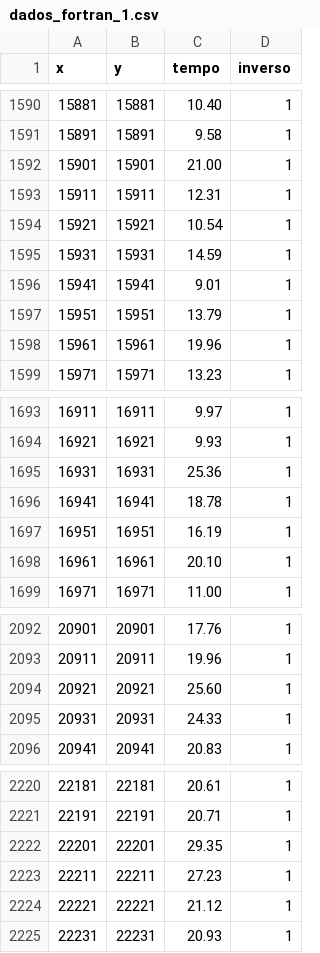
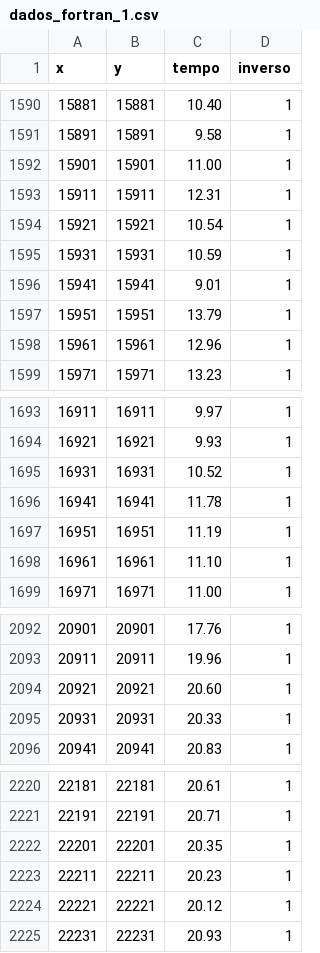
Before and after one commit to YasminForestti/Computacao-de-alto-desempenho, a CSV file: output/dados_fortran_1.csv, drawn as a sheet; only a part is shown, gaps mark what is left out; the diff covers the shown part only.

```diff
--- a/output/dados_fortran_1.csv
+++ b/output/dados_fortran_1.csv
@@ -1591,9 +1591,9 @@ x;y;tempo;inverso
 15891;15891; 9.58;1
-15901;15901;21.00;1
+15901;15901;11.00;1
 15911;15911;12.31;1
 15921;15921;10.54;1
-15931;15931;14.59;1
+15931;15931;10.59;1
 15941;15941; 9.01;1
 15951;15951;13.79;1
-15961;15961;19.96;1
+15961;15961;12.96;1
 15971;15971;13.23;1
@@ -1694,6 +1694,6 @@ x;y;tempo;inverso
 16921;16921; 9.93;1
-16931;16931;25.36;1
-16941;16941;18.78;1
-16951;16951;16.19;1
-16961;16961;20.10;1
+16931;16931;10.52;1
+16941;16941;11.78;1
+16951;16951;11.19;1
+16961;16961;11.10;1
 16971;16971;11.00;1
@@ -2093,4 +2093,4 @@ x;y;tempo;inverso
 20911;20911;19.96;1
-20921;20921;25.60;1
-20931;20931;24.33;1
+20921;20921;20.60;1
+20931;20931;20.33;1
 20941;20941;20.83;1
@@ -2221,5 +2221,5 @@ x;y;tempo;inverso
 22191;22191;20.71;1
-22201;22201;29.35;1
-22211;22211;27.23;1
-22221;22221;21.12;1
+22201;22201;20.35;1
+22211;22211;20.23;1
+22221;22221;20.12;1
 22231;22231;20.93;1
```
Also changed, not shown: 5 edited cells elsewhere in this file, output/dados_fortran_0.csv, 2 other files.
